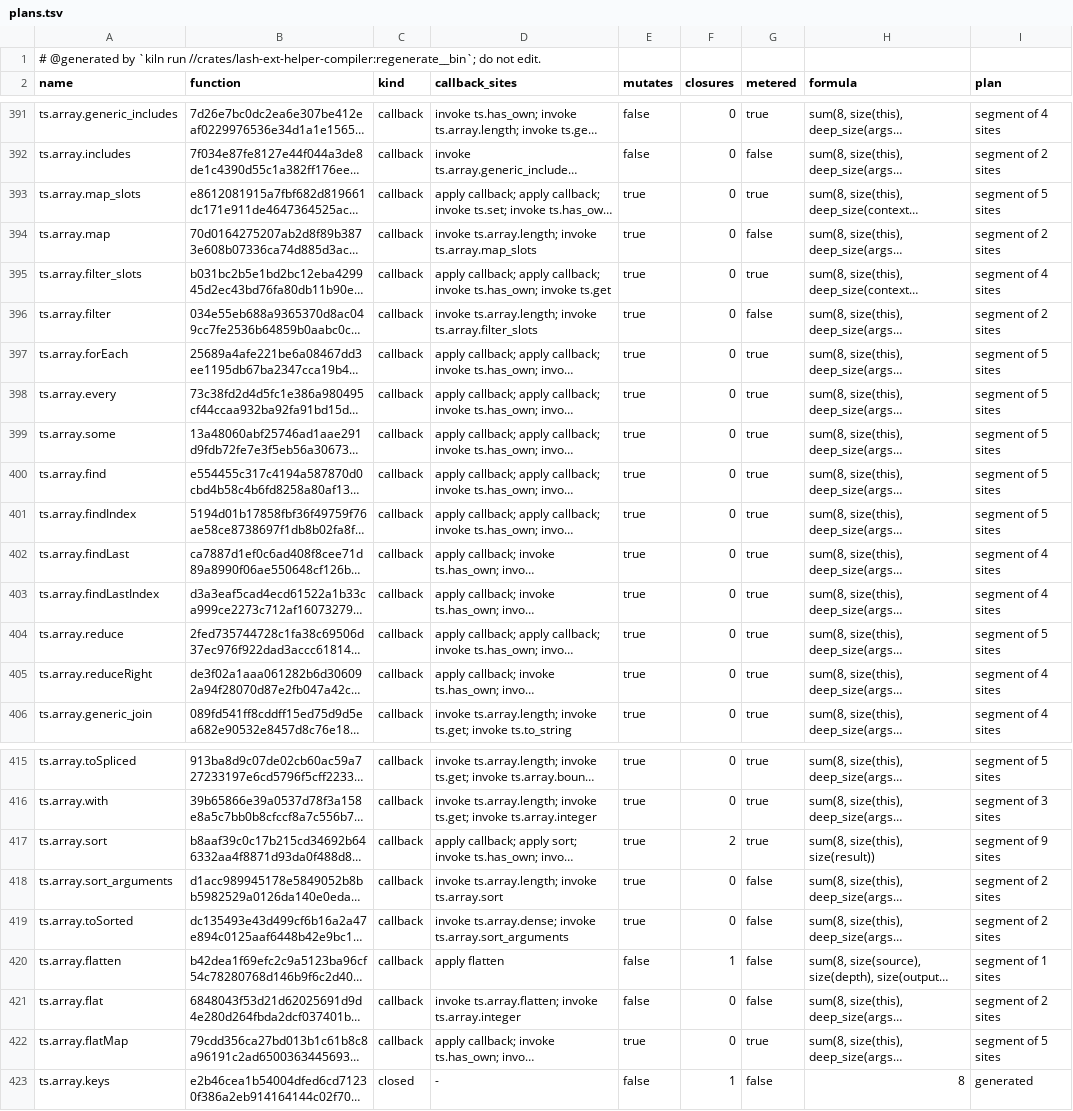
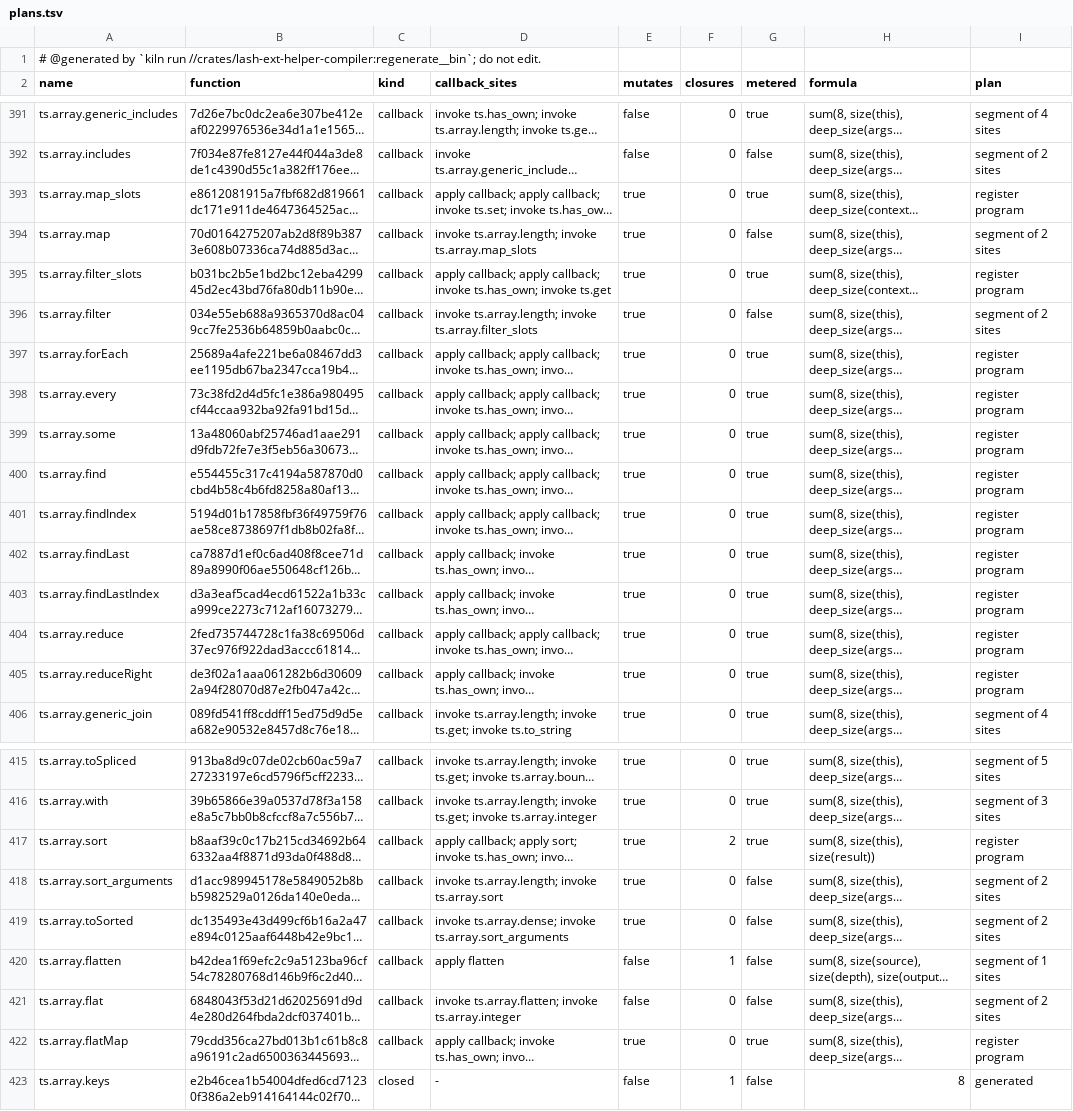
Before and after one commit to Ascending-AI/lash, a TSV file: crates/lash-ext-ts-core/src/generated/plans.tsv, drawn as a sheet; only a part is shown, gaps mark what is left out; long unchanged cells end in …; the diff names each change by its address in the sheet, - before the commit and + after, or states it on an @@ line.

Commit message:
Run array callback walks through the common register program (FIG-7448)

```diff
--- a/crates/lash-ext-ts-core/src/generated/plans.tsv
+++ b/crates/lash-ext-ts-core/src/generated/plans.tsv
-I393 (plan): segment of 5 sites
+I393 (plan): register program
-I395 (plan): segment of 4 sites
+I395 (plan): register program
-I397:I401 (plan): segment of 5 sites
+I397:I401 (plan): register program
-I402:I403 (plan): segment of 4 sites
+I402:I403 (plan): register program
-I404 (plan): segment of 5 sites
+I404 (plan): register program
-I405 (plan): segment of 4 sites
+I405 (plan): register program
-I417 (plan): segment of 9 sites
+I417 (plan): register program
-I422 (plan): segment of 5 sites
+I422 (plan): register program
```
Also changed, not shown: 13 other files.
